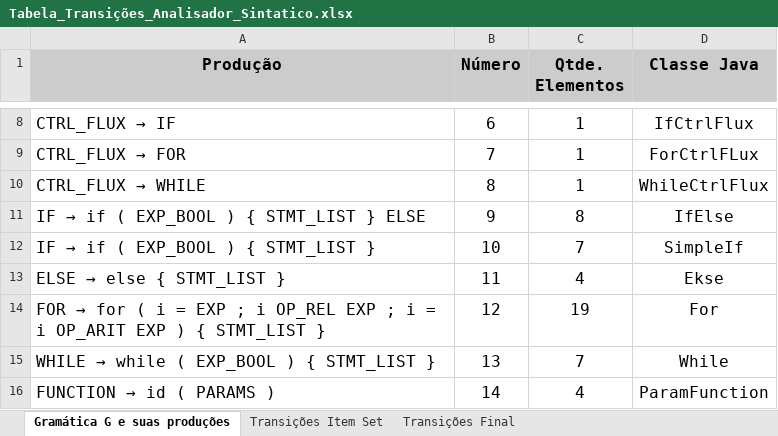
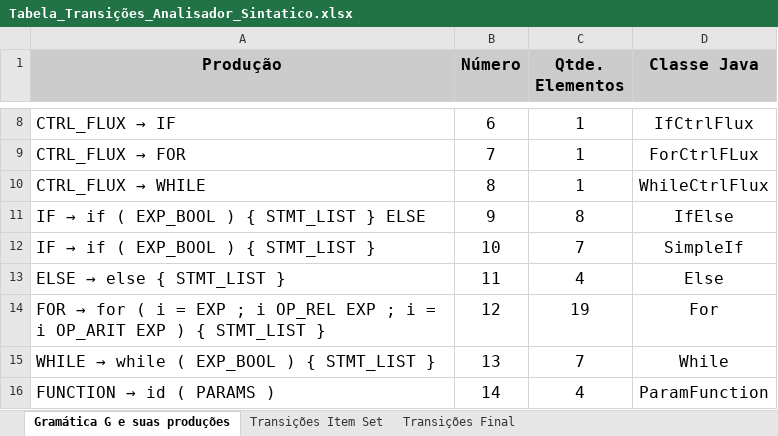
Before and after one commit to wesleyegberto/compilers_study, an Excel workbook: MySimpleCompiler_Beta/Docs_and_diagrams/Tabela_Transições_Analisador_Sintatico.xlsx, sheet Gramática G e suas produções, drawn as a sheet; only a part is shown, gaps mark what is left out; values as stored, in another font and other column widths than the file's, no borders; the diff names each change by its address in the sheet, - before the commit and + after, or states it on an @@ line.

```diff
--- a/MySimpleCompiler_Beta/Docs_and_diagrams/Tabela_Transições_Analisador_Sintatico.xlsx (sheet Gramática G e suas produções)
+++ b/MySimpleCompiler_Beta/Docs_and_diagrams/Tabela_Transições_Analisador_Sintatico.xlsx (sheet Gramática G e suas produções)
-D13 (Classe Java): Ekse
+D13 (Classe Java): Else
```
Also changed, not shown: 9 other files.
